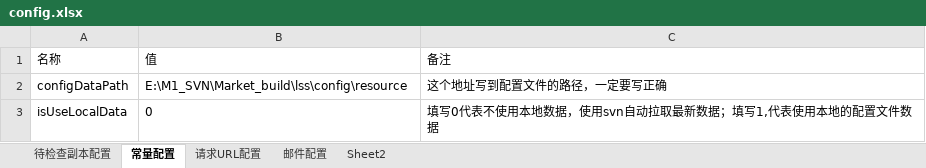
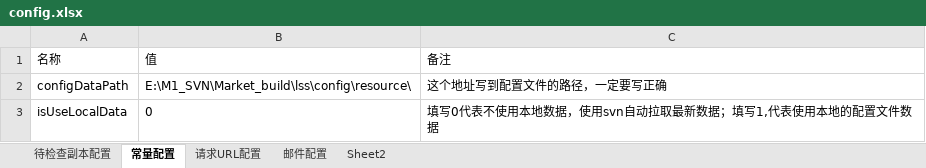
Before and after one commit to jingshuiliushen1990/stageFallCgeck, an Excel workbook: config.xlsx, sheet 常量配置, drawn as a sheet; values as stored, in another font and other column widths than the file's, no borders; the diff names each change by its address in the sheet, - before the commit and + after, or states it on an @@ line.

```diff
--- a/config.xlsx (sheet 常量配置)
+++ b/config.xlsx (sheet 常量配置)
-B2: E:\M1_SVN\Market_build\lss\config\resource
+B2: E:\M1_SVN\Market_build\lss\config\resource\
```
Also changed, not shown: 1 other file.
